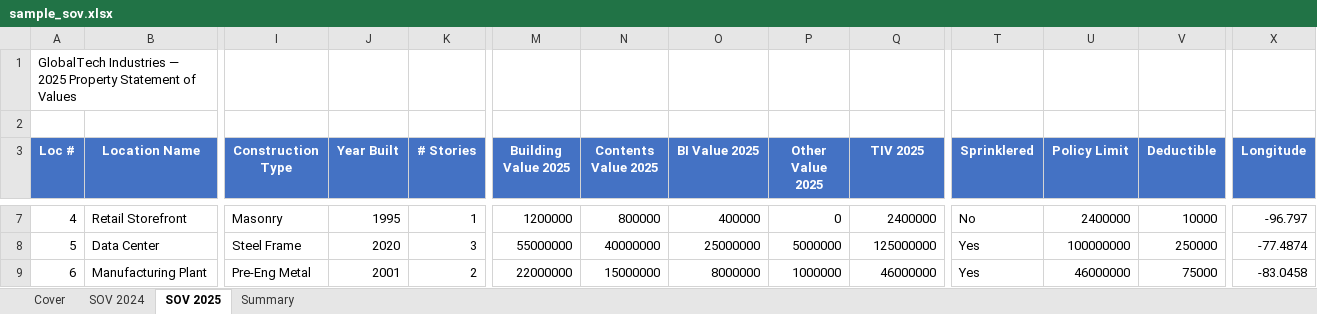
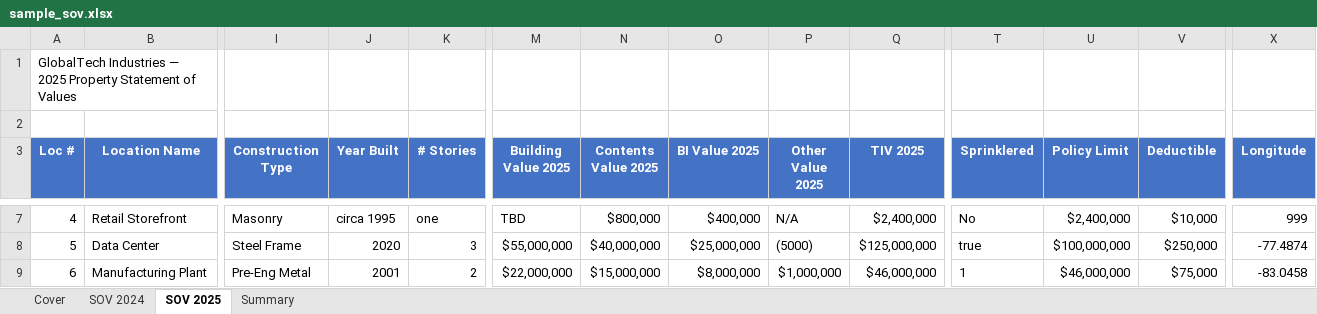
Before and after one commit to test04101994/Statement_of_values, an Excel workbook: sample_sov.xlsx, sheet SOV 2025, drawn as a sheet; only a part is shown, gaps mark what is left out; values as stored, in another font and other column widths than the file's, no borders; the diff covers the shown part only; the diff names each change by its address in the sheet, - before the commit and + after, or states it on an @@ line.

```diff
--- a/sample_sov.xlsx (sheet SOV 2025)
+++ b/sample_sov.xlsx (sheet SOV 2025)
-J7 (Year Built): 1995
+J7 (Year Built): circa 1995
-K7 (# Stories): 1
+K7 (# Stories): one
-M7 (Building Value 2025): 1200000
+M7 (Building Value 2025): TBD
-N7 (Contents Value 2025): 800000
+N7 (Contents Value 2025): $800,000
-O7 (BI Value 2025): 400000
+O7 (BI Value 2025): $400,000
-P7 (Other Value 2025): 0
+P7 (Other Value 2025): N/A
-Q7 (TIV 2025): 2400000
+Q7 (TIV 2025): $2,400,000
-U7 (Policy Limit): 2400000
+U7 (Policy Limit): $2,400,000
-V7 (Deductible): 10000
+V7 (Deductible): $10,000
-X7 (Longitude): -96.797
+X7 (Longitude): 999
-M8 (Building Value 2025): 55000000
+M8 (Building Value 2025): $55,000,000
-N8 (Contents Value 2025): 40000000
+N8 (Contents Value 2025): $40,000,000
-O8 (BI Value 2025): 25000000
+O8 (BI Value 2025): $25,000,000
-P8 (Other Value 2025): 5000000
+P8 (Other Value 2025): (5000)
-Q8 (TIV 2025): 125000000
+Q8 (TIV 2025): $125,000,000
-T8 (Sprinklered): Yes
+T8 (Sprinklered): true
-U8 (Policy Limit): 100000000
+U8 (Policy Limit): $100,000,000
-V8 (Deductible): 250000
+V8 (Deductible): $250,000
-M9 (Building Value 2025): 22000000
+M9 (Building Value 2025): $22,000,000
-N9 (Contents Value 2025): 15000000
+N9 (Contents Value 2025): $15,000,000
-O9 (BI Value 2025): 8000000
+O9 (BI Value 2025): $8,000,000
-P9 (Other Value 2025): 1000000
+P9 (Other Value 2025): $1,000,000
-Q9 (TIV 2025): 46000000
+Q9 (TIV 2025): $46,000,000
-T9 (Sprinklered): Yes
+T9 (Sprinklered): 1
-U9 (Policy Limit): 46000000
+U9 (Policy Limit): $46,000,000
-V9 (Deductible): 75000
+V9 (Deductible): $75,000
```
Also changed, not shown: 38 edited cells elsewhere in this sheet, sample_sov_cleaned.xlsx, 6 other files.
